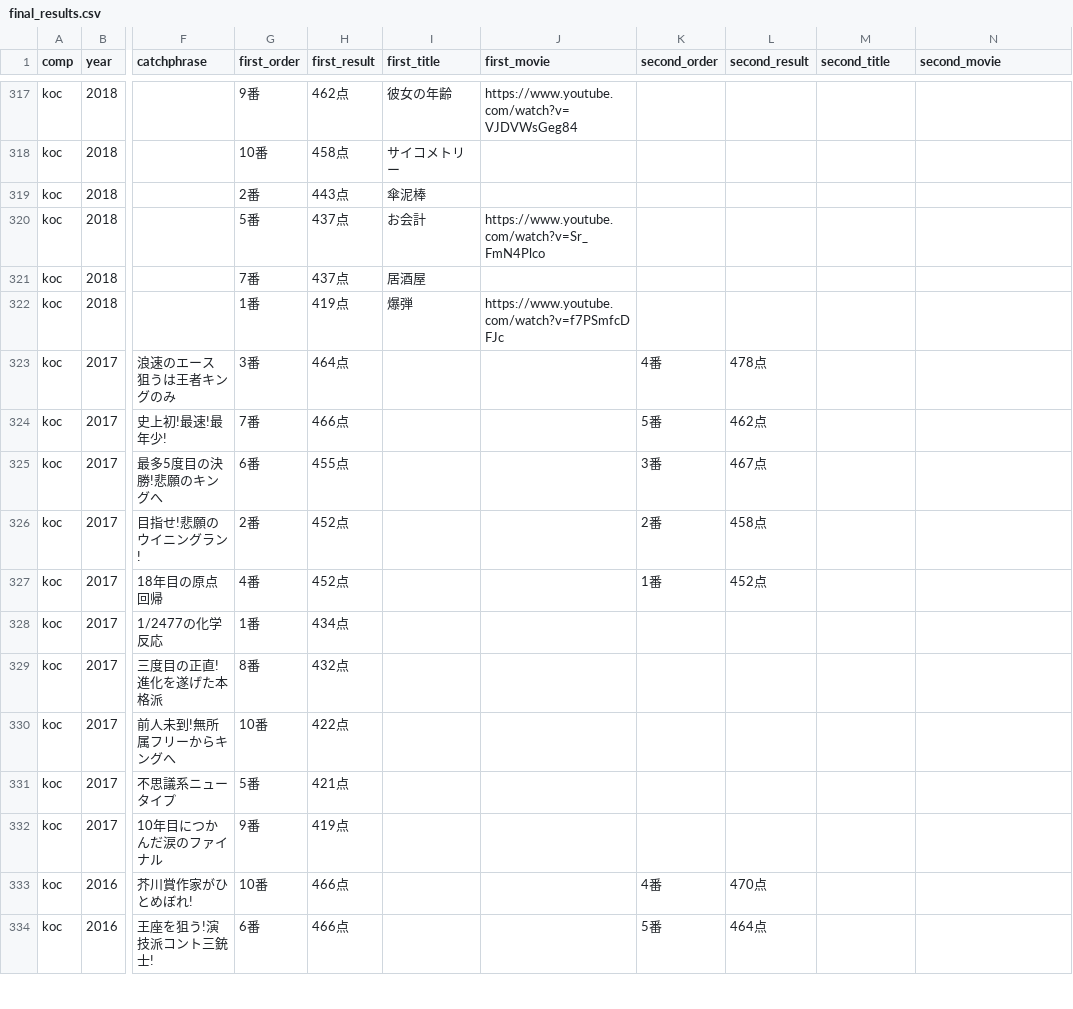
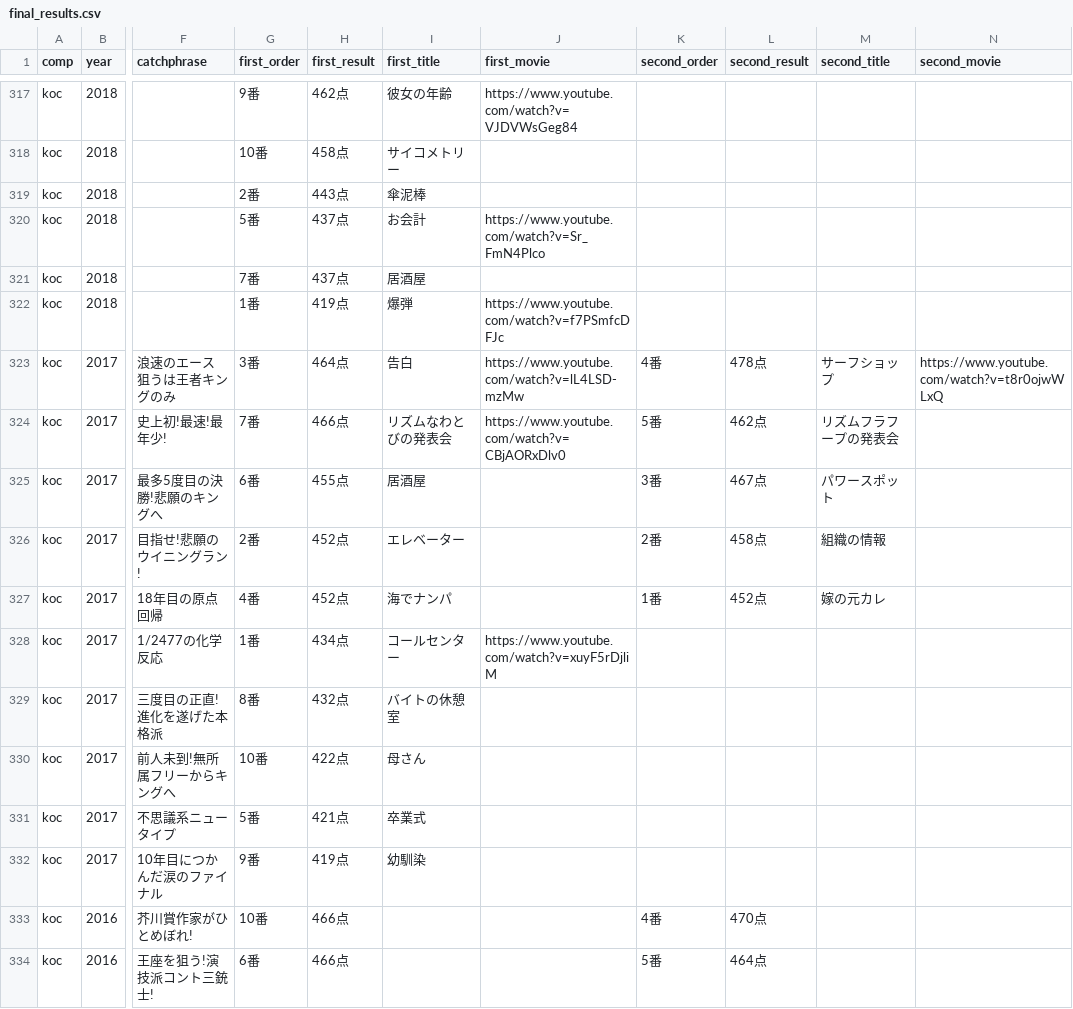
Before and after one commit to gmmtea/owarai-data, a CSV file: seed_csv/final_results.csv, drawn as a sheet; only a part is shown, gaps mark what is left out; the diff names each change by its address in the sheet, - before the commit and + after, or states it on an @@ line.

```diff
--- a/seed_csv/final_results.csv
+++ b/seed_csv/final_results.csv
-I323 (first_title): (empty)
+I323 (first_title): 告白
-J323 (first_movie): (empty)
+J323 (first_movie): https://www.youtube.com/watch?v=lL4LSD-mzMw
-M323 (second_title): (empty)
+M323 (second_title): サーフショップ
-N323 (second_movie): (empty)
+N323 (second_movie): https://www.youtube.com/watch?v=t8r0ojwWLxQ
-I324 (first_title): (empty)
+I324 (first_title): リズムなわとびの発表会
-J324 (first_movie): (empty)
+J324 (first_movie): https://www.youtube.com/watch?v=CBjAORxDlv0
-M324 (second_title): (empty)
+M324 (second_title): リズムフラフープの発表会
-I325 (first_title): (empty)
+I325 (first_title): 居酒屋
-M325 (second_title): (empty)
+M325 (second_title): パワースポット
-I326 (first_title): (empty)
+I326 (first_title): エレベーター
-M326 (second_title): (empty)
+M326 (second_title): 組織の情報
-I327 (first_title): (empty)
+I327 (first_title): 海でナンパ
-M327 (second_title): (empty)
+M327 (second_title): 嫁の元カレ
-I328 (first_title): (empty)
+I328 (first_title): コールセンター
-J328 (first_movie): (empty)
+J328 (first_movie): https://www.youtube.com/watch?v=xuyF5rDjliM
-I329 (first_title): (empty)
+I329 (first_title): バイトの休憩室
-I330 (first_title): (empty)
+I330 (first_title): 母さん
-I331 (first_title): (empty)
+I331 (first_title): 卒業式
-I332 (first_title): (empty)
+I332 (first_title): 幼馴染
```
Also changed, not shown: 5 other files.
